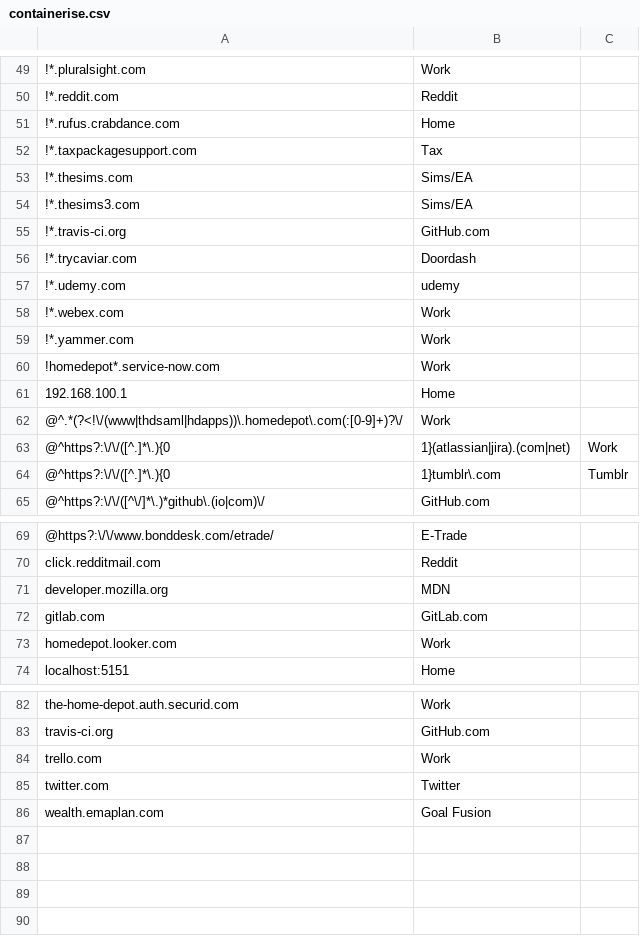
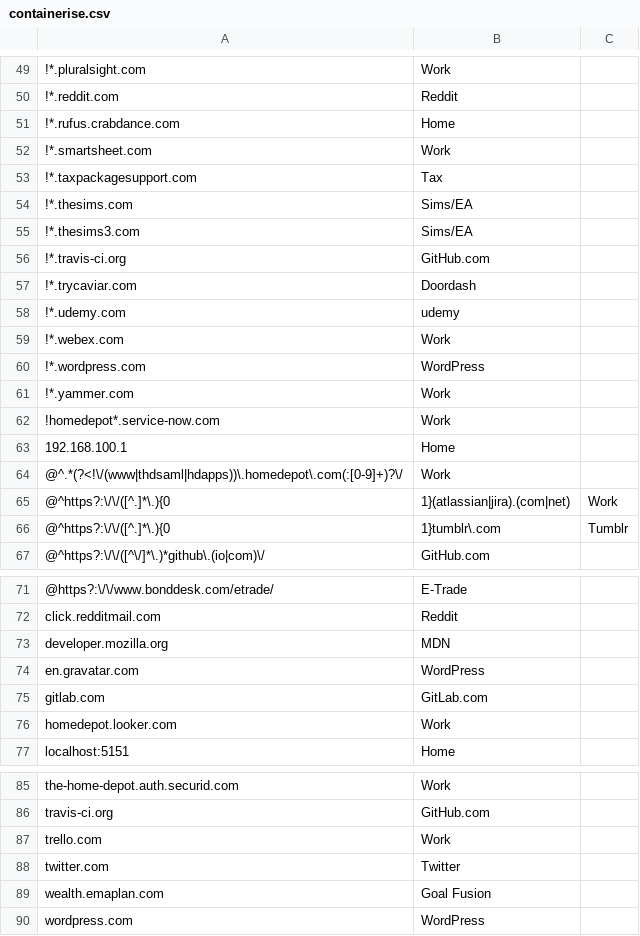
Before and after one commit to kelbyers/yadm-dotfiles, a CSV file: .yadm/containerise.csv, drawn as a sheet; only a part is shown, gaps mark what is left out; the diff names each change by its address in the sheet, - before the commit and + after, or states it on an @@ line.

Commit message:
containers for gravatar and smartsheet

```diff
--- a/.yadm/containerise.csv
+++ b/.yadm/containerise.csv
+row 52: !*.smartsheet.com | Work
+row 60: !*.wordpress.com | WordPress
+row 74: en.gravatar.com | WordPress
+row 90: wordpress.com | WordPress
```
